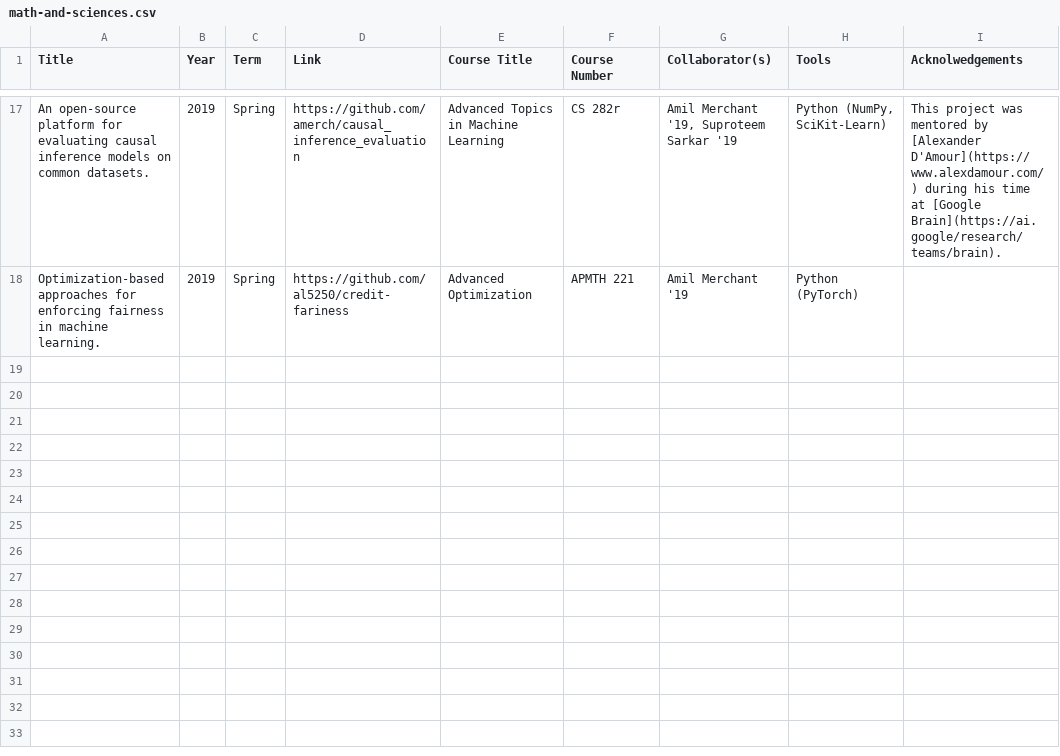
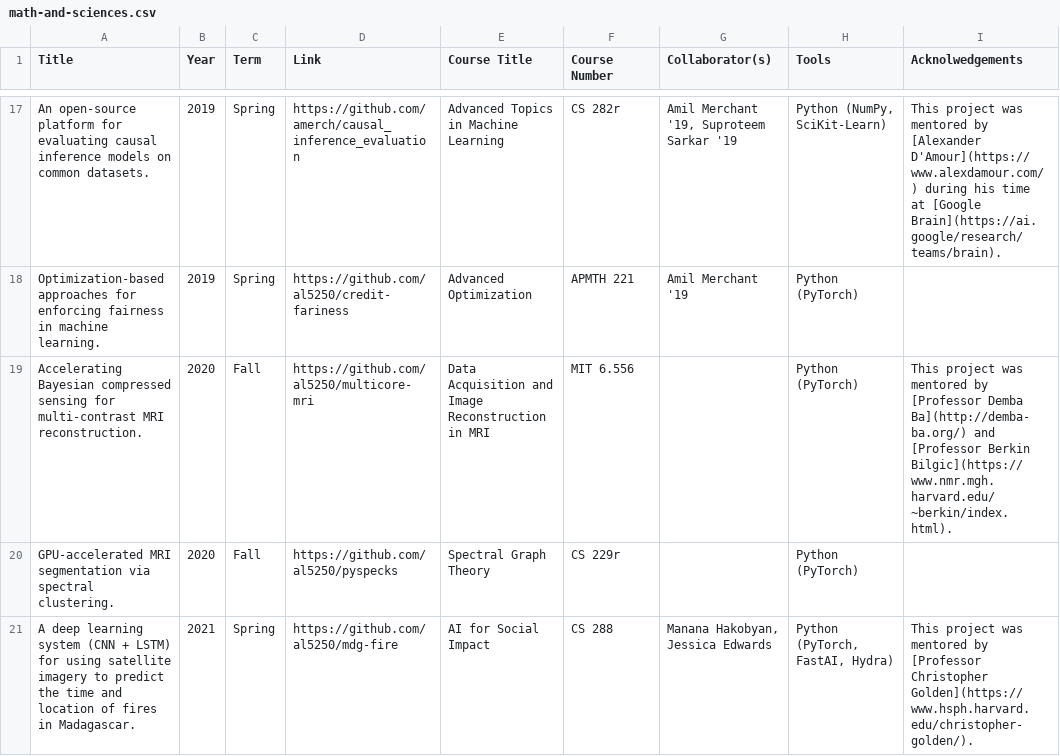
Before and after one commit to al5250/Harvard_Project_Portfolio, a CSV file: math-and-sciences.csv, drawn as a sheet; only a part is shown, gaps mark what is left out; the diff names each change by its address in the sheet, - before the commit and + after, or states it on an @@ line.

```diff
--- a/math-and-sciences.csv
+++ b/math-and-sciences.csv
+row 19: Accelerating Bayesian compressed sensing for multi-contrast MRI reconstruction. | 2020 | Fall | https://github.com/al5250/multicore-mri | Data Acquisition and Image Reconstruction in MRI | MIT 6.556 |  | Python (PyTorch) | This project was mentored by [Professor Demba Ba](http://demba-ba.org/) and [Professor Berkin Bilgic](https://www.nmr.mgh.harvard.edu/~berkin/index.html).
+row 20: GPU-accelerated MRI segmentation via spectral clustering. | 2020 | Fall | https://github.com/al5250/pyspecks | Spectral Graph Theory | CS 229r |  | Python (PyTorch)
+row 21: A deep learning system (CNN + LSTM) for using satellite imagery to predict the time and location of fires in Madagascar. | 2021 | Spring | https://github.com/al5250/mdg-fire | AI for Social Impact | CS 288 | Manana Hakobyan, Jessica Edwards | Python (PyTorch, FastAI, Hydra) | This project was mentored by [Professor Christopher Golden](https://www.hsph.harvard.edu/christopher-golden/).
```
Also changed, not shown: 3 other files.
